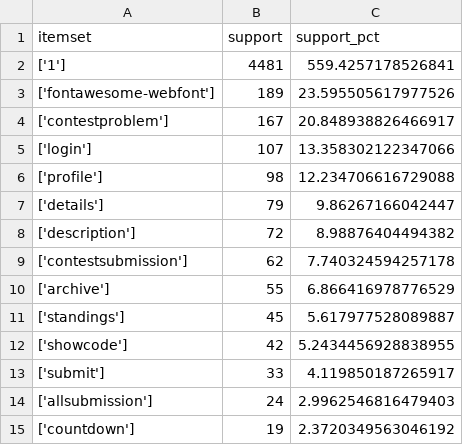
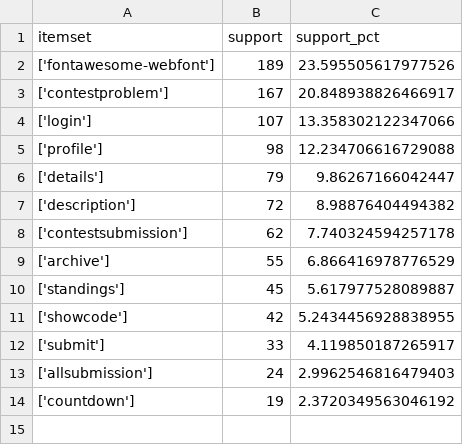
Before and after one commit to niharika1606/web-log, a CSV file: frequent_patterns_support_0.02.csv, drawn as a sheet.

```diff
--- a/frequent_patterns_support_0.02.csv
+++ b/frequent_patterns_support_0.02.csv
@@ -1,3 +1,2 @@
 itemset,support,support_pct
-['1'],4481,559.4257178526841
 ['fontawesome-webfont'],189,23.595505617977526
```
Also changed, not shown: 1 other file.
